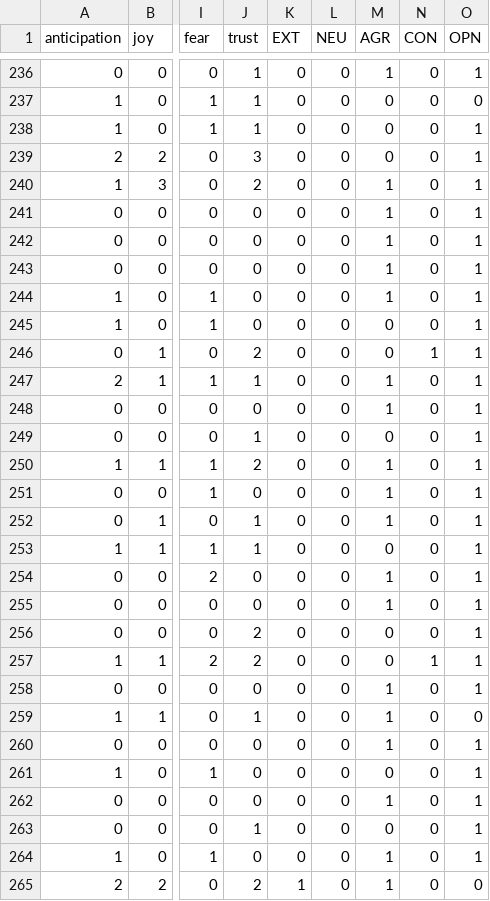
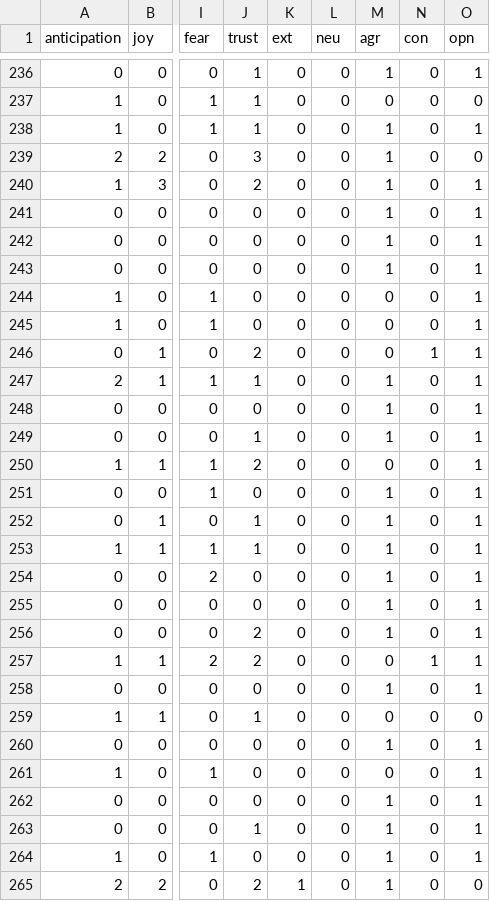
Before and after one commit to changyeli/traitsPredictor, a CSV file: predict/LeoDiCaprio.csv, drawn as a sheet; only a part is shown, gaps mark what is left out; the diff covers the shown part only; the diff names each change by its address in the sheet, - before the commit and + after, or states it on an @@ line.

```diff
--- a/predict/LeoDiCaprio.csv
+++ b/predict/LeoDiCaprio.csv
-K1: EXT
+K1: ext
-L1: NEU
+L1: neu
-M1: AGR
+M1: agr
-N1: CON
+N1: con
-O1: OPN
+O1: opn
-M238:M239 (agr): 0
+M238:M239 (agr): 1
-O239 (opn): 1
+O239 (opn): 0
-M244 (agr): 1
+M244 (agr): 0
-M249 (agr): 0
+M249 (agr): 1
-M250 (agr): 1
+M250 (agr): 0
-M253 (agr): 0
+M253 (agr): 1
-M256 (agr): 0
+M256 (agr): 1
-M259 (agr): 1
+M259 (agr): 0
-M263 (agr): 0
+M263 (agr): 1
```
Also changed, not shown: 123 edited cells elsewhere in this file, predict/BillGates.csv, predict/ConanOBrien.csv, 14 other files.
